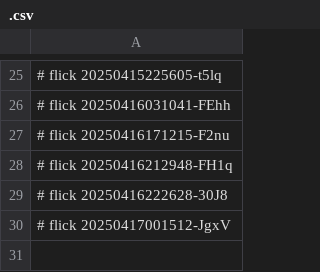
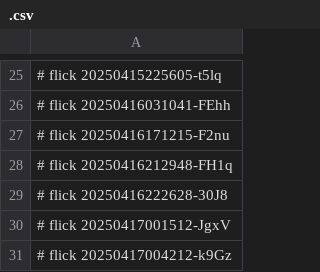
Before and after one commit to abikesa/simulacrum, a CSV file: kitabo/python/.csv, drawn as a sheet; only a part is shown, gaps mark what is left out; the diff names each change by its address in the sheet, - before the commit and + after, or states it on an @@ line.

Commit message:
kitabo/python/.csv

```diff
--- a/kitabo/python/.csv
+++ b/kitabo/python/.csv
+row 31: # flick 20250417004212-k9Gz
```
